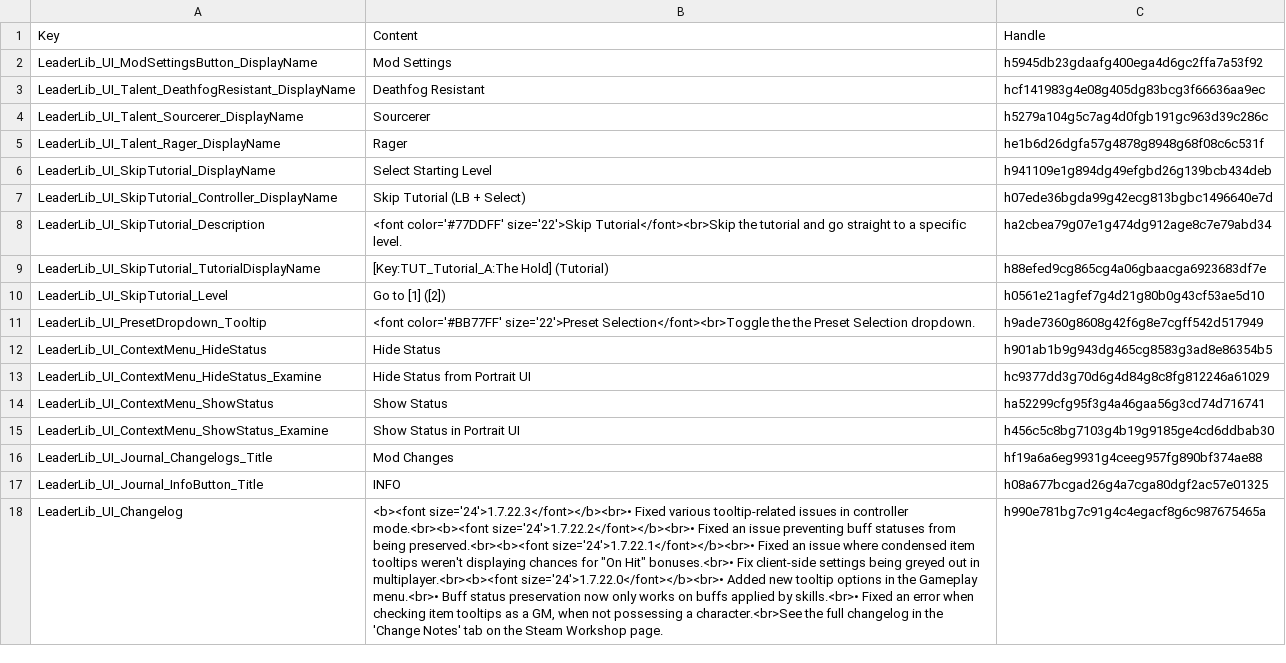
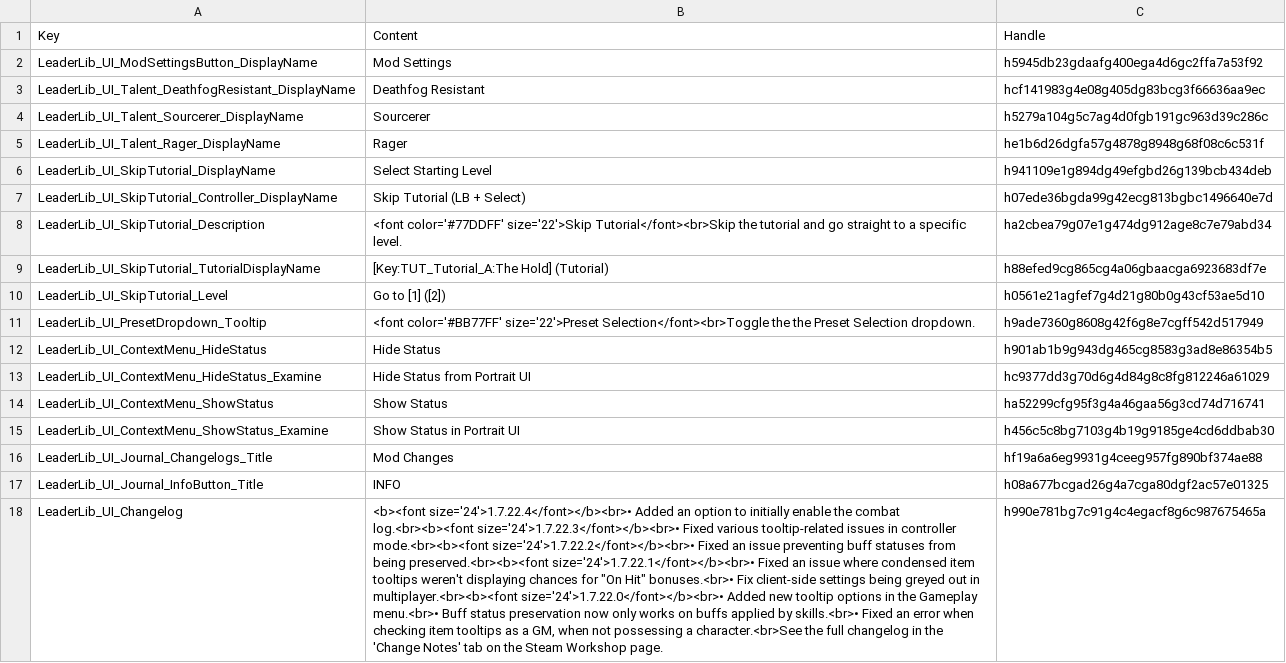
Before and after one commit to LaughingLeader-DOS2-Mods/LeaderLib, a TSV file: LocalKeys/LeaderLib_UI.tsv, drawn as a sheet; the diff names each change by its address in the sheet, - before the commit and + after, or states it on an @@ line.

```diff
--- a/LocalKeys/LeaderLib_UI.tsv
+++ b/LocalKeys/LeaderLib_UI.tsv
-B18: <b><font size='24'>1.7.22.3</font></b><br>• Fixed…
+B18: <b><font size='24'>1.7.22.4</font></b><br>• Added an option to initially enable the combat log.<br><b><font size='24'>1.7.22.3</font></b><br>• Fixed…
```
Also changed, not shown: LocalKeys/LeaderLib_GameSettings.tsv, 14 other files.
